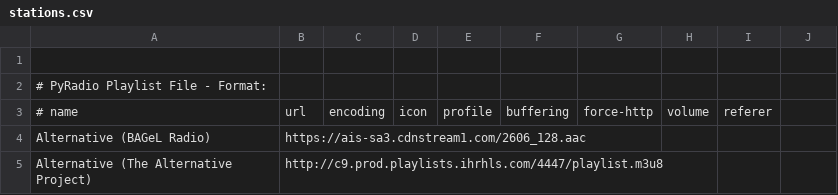
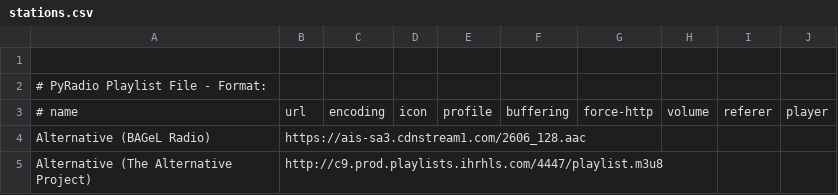
Before and after one commit to coderholic/pyradio, a CSV file: pyradio/stations.csv, drawn as a sheet; only a part is shown.

Commit message:
- a bit of refactoring, trying to reduce memory consuption for long   running, busy sessions - adding player field to stations

```diff
--- a/pyradio/stations.csv
+++ b/pyradio/stations.csv
@@ -2,3 +2,3 @@
 # PyRadio Playlist File - Format:
-# name,url,encoding,icon,profile,buffering,force-http,volume,referer
+# name,url,encoding,icon,profile,buffering,force-http,volume,referer,player
 Alternative (BAGeL Radio),https://ais-sa3.cdnstream1.com/2606_128.aac
```
Also changed, not shown: 18 other files.
